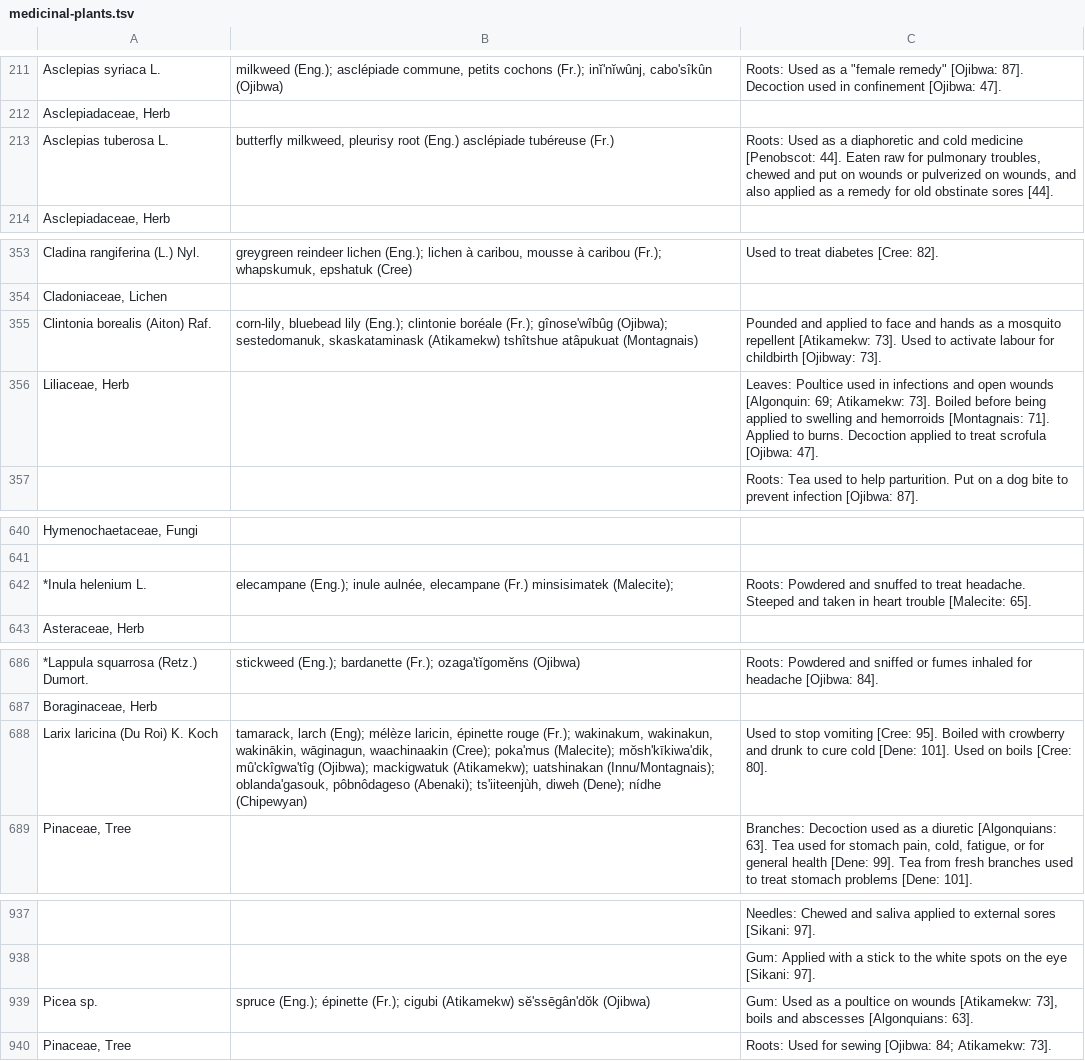
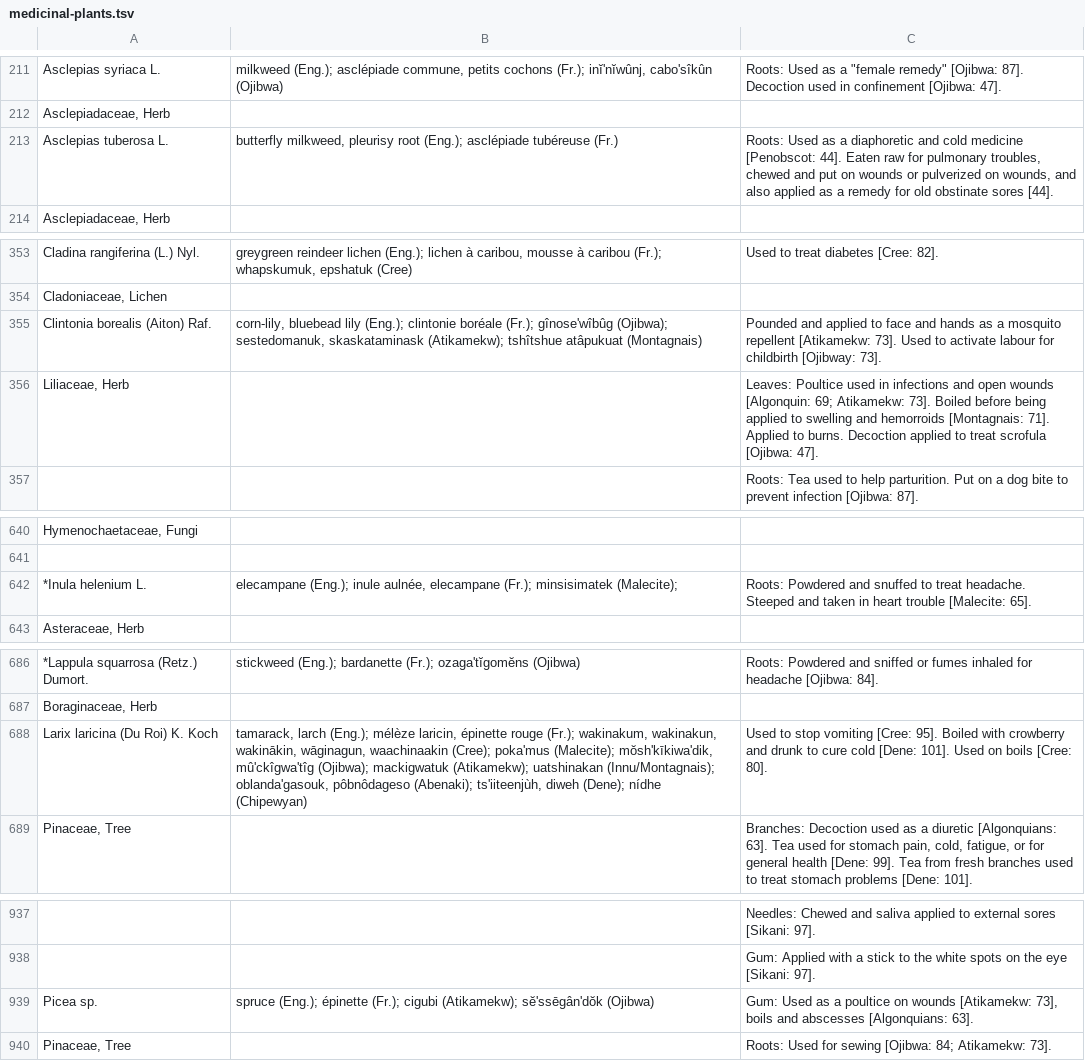
Before and after one commit to Datafable/vascan-traditional-use, a TSV file: data/raw/medicinal-plants.tsv, drawn as a sheet; only a part is shown, gaps mark what is left out; the diff covers the shown part only; the diff names each change by its address in the sheet, - before the commit and + after, or states it on an @@ line.

Commit message:
Correct some formatting in vernacular names

```diff
--- a/data/raw/medicinal-plants.tsv
+++ b/data/raw/medicinal-plants.tsv
-B213: …pleurisy root (Eng.) asclépiade tubéreuse…
+B213: …pleurisy root (Eng.); asclépiade tubéreuse…
-B355: …sestedomanuk, skaskataminask (Atikamekw) tshîtshue atâpukuat…
+B355: …sestedomanuk, skaskataminask (Atikamekw); tshîtshue atâpukuat…
-B642: …aulnée, elecampane (Fr.) minsisimatek (Malecite);
+B642: …aulnée, elecampane (Fr.); minsisimatek (Malecite);
-B688: tamarack, larch (Eng); mélèze laricin,…
+B688: tamarack, larch (Eng.); mélèze laricin,…
-B939: …(Fr.); cigubi (Atikamekw) sĕ'ssēgân'dŏk (Ojibwa)
+B939: …(Fr.); cigubi (Atikamekw); sĕ'ssēgân'dŏk (Ojibwa)
```
Also changed, not shown: 4 edited cells elsewhere in this file.
